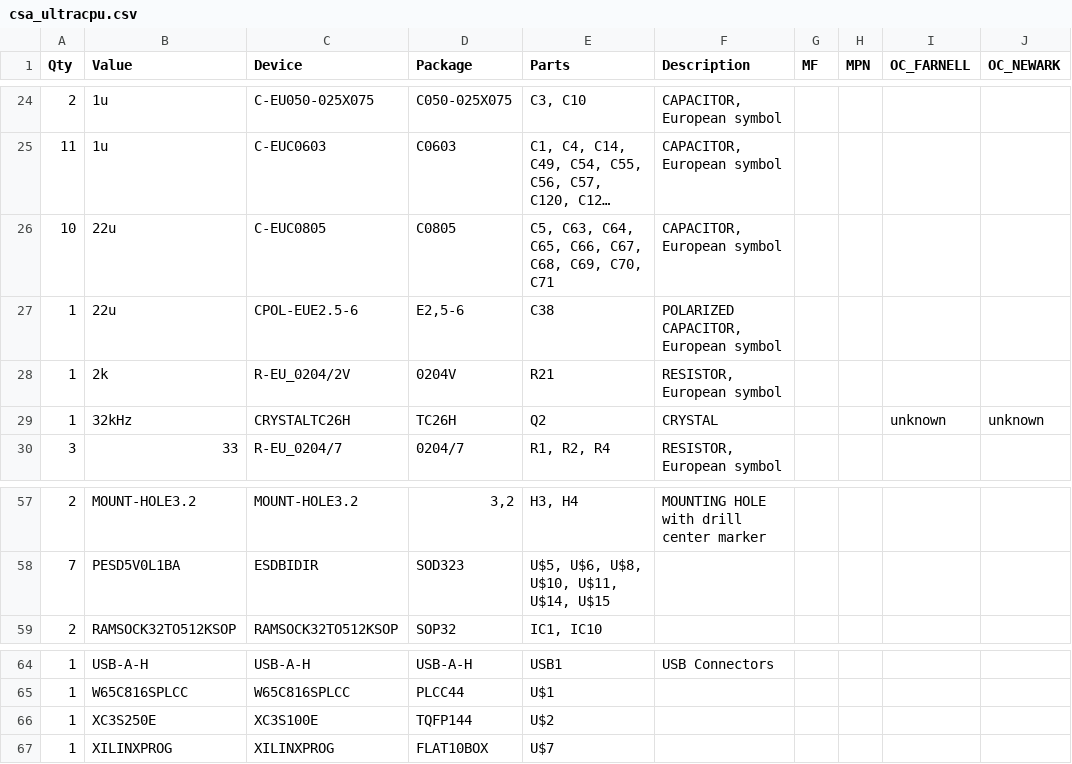
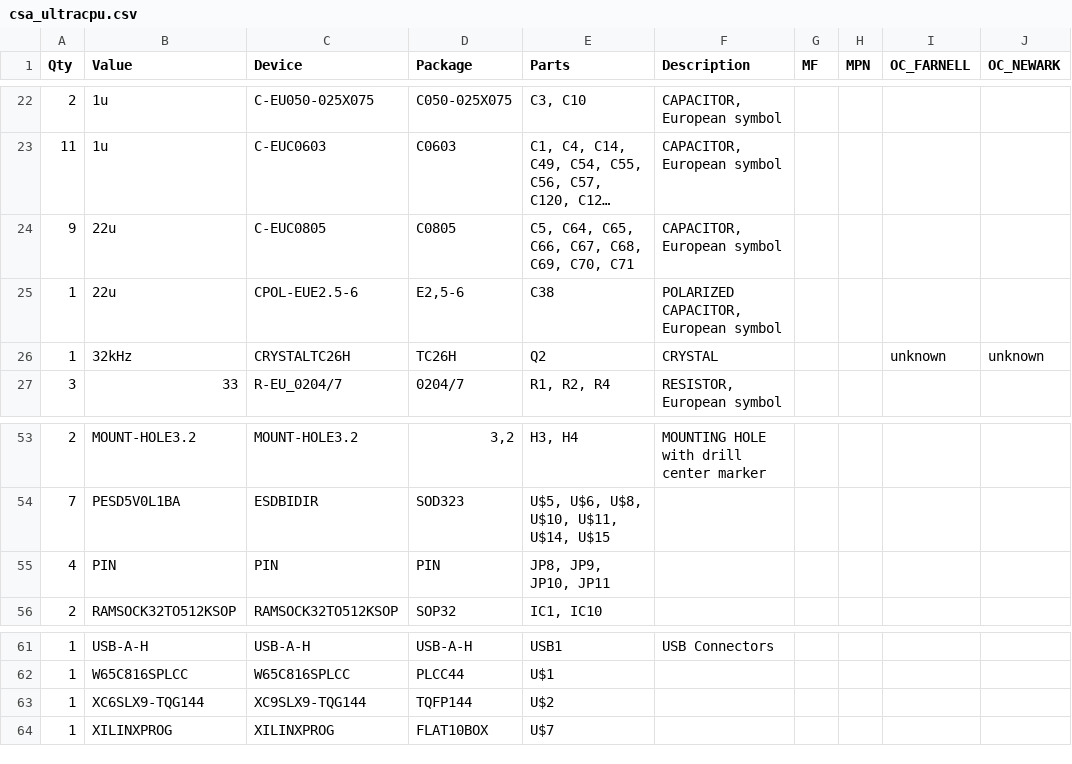
Before and after one commit to fachat/csa_ultracpu, a CSV file: Board/csa_ultracpu.csv, drawn as a sheet; only a part is shown, gaps mark what is left out; long unchanged cells end in …; removed rows and columns are numbered as before the commit, all else as after; the diff covers the shown part only; the diff names each change by its address in the sheet, - before the commit and + after, or states it on an @@ line.

```diff
--- a/Board/csa_ultracpu.csv
+++ b/Board/csa_ultracpu.csv
-A24 (Qty): 10
+A24 (Qty): 9
-E24 (Parts): C5, C63, C64, C65, C66, C67, C68, C69, C70, C71
+E24 (Parts): C5, C64, C65, C66, C67, C68, C69, C70, C71
-row 28: 1 | 2k | R-EU_0204/2V | 0204V | R21 | RESISTOR, European symbol
+row 55: 4 | PIN | PIN | PIN | JP8, JP9, JP10, JP11
-B63 (Value): XC3S250E
+B63 (Value): XC6SLX9-TQG144
-C63 (Device): XC3S100E
+C63 (Device): XC9SLX9-TQG144
```
Also changed, not shown: 3 added rows, 6 removed rows and 6 edited cells elsewhere in this file, 19 other files.
